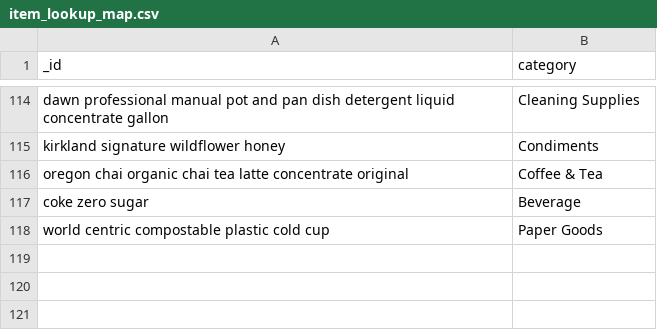
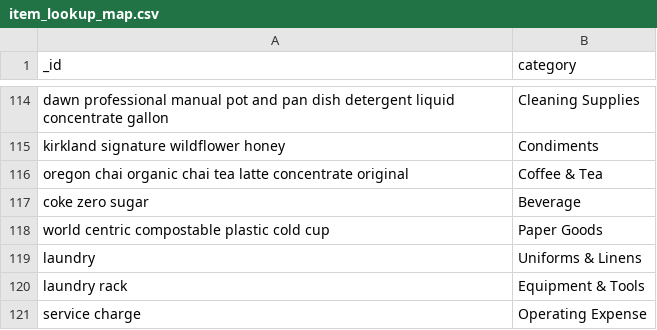
Before and after one commit to RestaurantPilot-AI/RestaurantPilot-AI-V2, a CSV file: data/database/item_lookup_map.csv, drawn as a sheet; only a part is shown, gaps mark what is left out.

```diff
--- a/data/database/item_lookup_map.csv
+++ b/data/database/item_lookup_map.csv
@@ -118 +118,4 @@ coke zero sugar,Beverage
 world centric compostable plastic cold cup,Paper Goods
+laundry,Uniforms & Linens
+laundry rack,Equipment & Tools
+service charge,Operating Expense
```
Also changed, not shown: data/database/categories.csv, data/database/vendor_regex_templates.csv, 7 other files.
